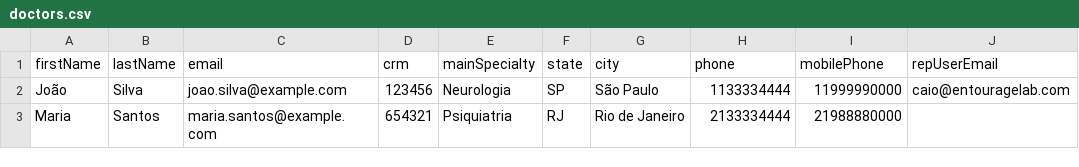
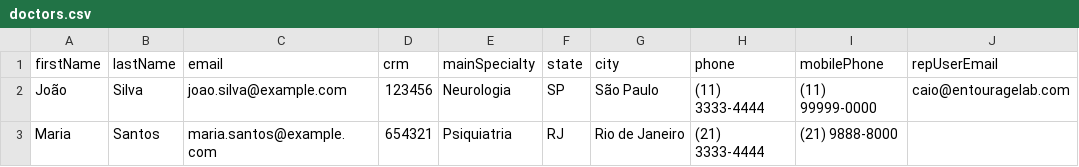
Before and after one commit to mario-entourage/venda-integracao, a CSV file: docs/csv-samples/doctors.csv, drawn as a sheet.

```diff
--- a/docs/csv-samples/doctors.csv
+++ b/docs/csv-samples/doctors.csv
@@ -1,3 +1,3 @@
 firstName,lastName,email,crm,mainSpecialty,state,city,phone,mobilePhone,repUserEmail
-João,Silva,joao.silva@example.com,123456,Neurologia,SP,São Paulo,1133334444,11999990000,caio@entouragelab.com
-Maria,Santos,maria.santos@example.com,654321,Psiquiatria,RJ,Rio de Janeiro,2133334444,21988880000,
+João,Silva,joao.silva@example.com,123456,Neurologia,SP,São Paulo,(11) 3333-4444,(11) 99999-0000,caio@entouragelab.com
+Maria,Santos,maria.santos@example.com,654321,Psiquiatria,RJ,Rio de Janeiro,(21) 3333-4444,(21) 9888-8000,
```
Also changed, not shown: docs/csv-samples/clients.csv, docs/csv-samples/orders.csv, 1 other file.
